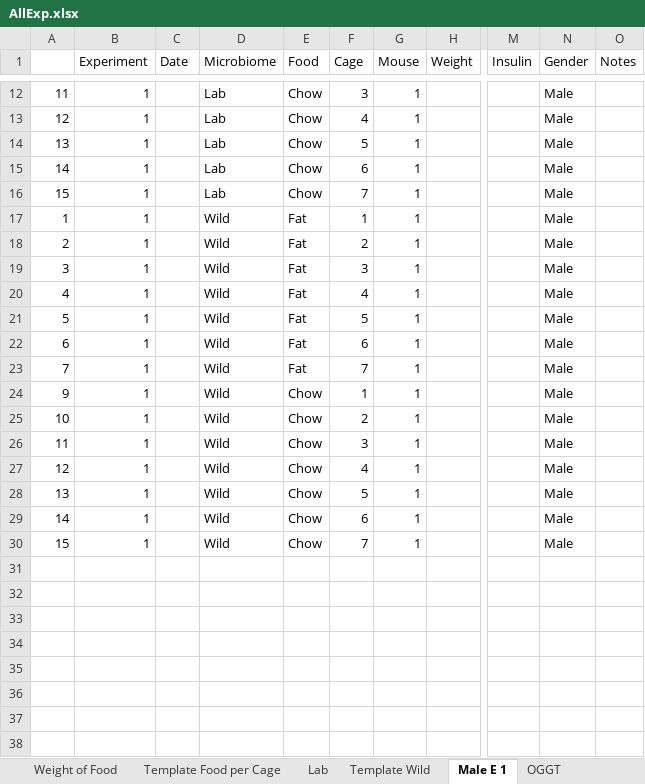
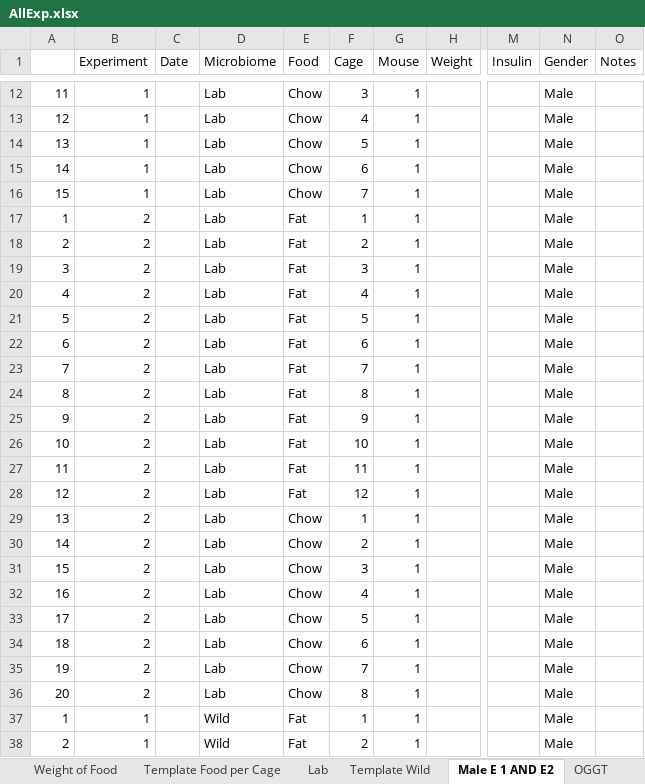
Before and after one commit to matthewsdreier/NAFLD-Analysis, an Excel workbook: AllExp.xlsx, sheet Male E 1 AND E2, drawn as a sheet; only a part is shown, gaps mark what is left out; the shorter side is filled out with more unchanged rows; values as stored, in another font and other column widths than the file's, no borders; rows hold the shown columns only; the diff names each change by its address in the sheet, - before the commit and + after, or states it on an @@ line.

```diff
--- a/AllExp.xlsx (sheet Male E 1 AND E2)
+++ b/AllExp.xlsx (sheet Male E 1 AND E2)
-sheet tab: Male E 1
+sheet tab: Male E 1 AND E2
+row 17: 1 | 2 |  | Lab | Fat | 1 | 1 |  |  | Male
+row 18: 2 | 2 |  | Lab | Fat | 2 | 1 |  |  | Male
+row 19: 3 | 2 |  | Lab | Fat | 3 | 1 |  |  | Male
+row 20: 4 | 2 |  | Lab | Fat | 4 | 1 |  |  | Male
+row 21: 5 | 2 |  | Lab | Fat | 5 | 1 |  |  | Male
+row 22: 6 | 2 |  | Lab | Fat | 6 | 1 |  |  | Male
+row 23: 7 | 2 |  | Lab | Fat | 7 | 1 |  |  | Male
+row 24: 8 | 2 |  | Lab | Fat | 8 | 1 |  |  | Male
+row 25: 9 | 2 |  | Lab | Fat | 9 | 1 |  |  | Male
+row 26: 10 | 2 |  | Lab | Fat | 10 | 1 |  |  | Male
+row 27: 11 | 2 |  | Lab | Fat | 11 | 1 |  |  | Male
+row 28: 12 | 2 |  | Lab | Fat | 12 | 1 |  |  | Male
+row 29: 13 | 2 |  | Lab | Chow | 1 | 1 |  |  | Male
+row 30: 14 | 2 |  | Lab | Chow | 2 | 1 |  |  | Male
+row 31: 15 | 2 |  | Lab | Chow | 3 | 1 |  |  | Male
+row 32: 16 | 2 |  | Lab | Chow | 4 | 1 |  |  | Male
+row 33: 17 | 2 |  | Lab | Chow | 5 | 1 |  |  | Male
+row 34: 18 | 2 |  | Lab | Chow | 6 | 1 |  |  | Male
+row 35: 19 | 2 |  | Lab | Chow | 7 | 1 |  |  | Male
+row 36: 20 | 2 |  | Lab | Chow | 8 | 1 |  |  | Male
```
Also changed, not shown: sheet Experiments, sheet Weight of Food, sheet Template Food per Cage, formulas that keep their value, 2 other files.
